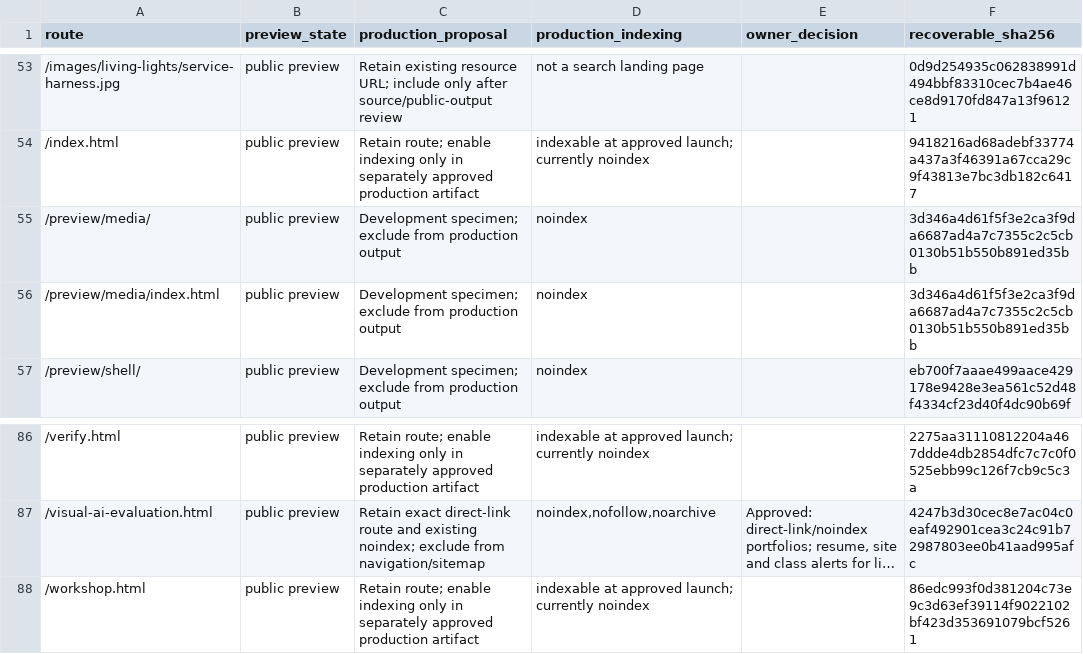
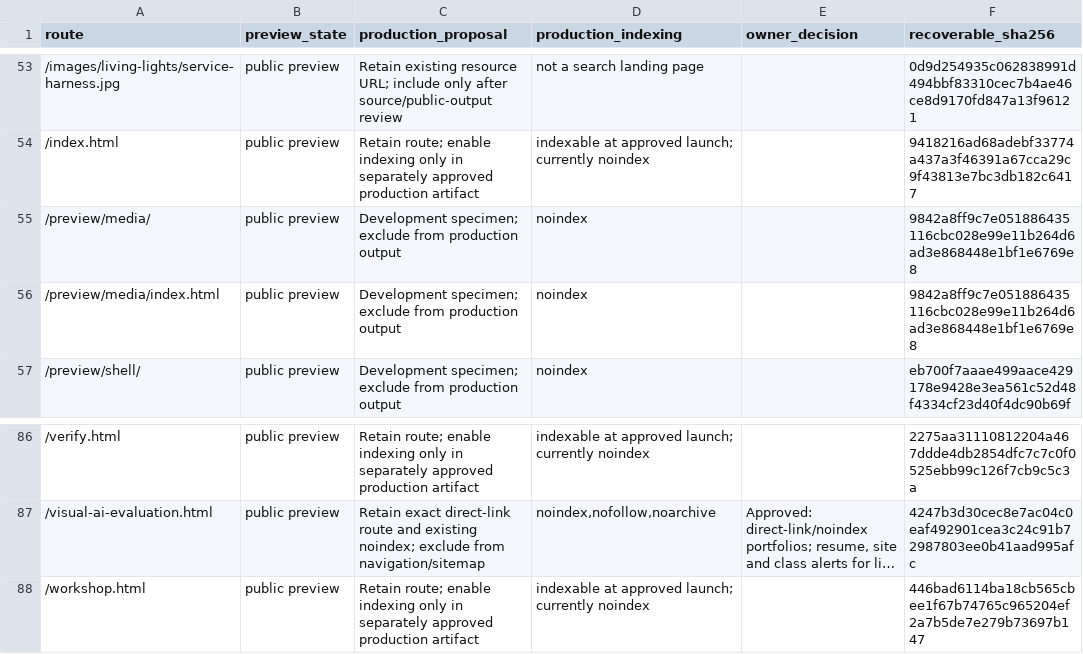
Before and after one commit to OlsenAutomation/olsenautomation.github.io, a CSV file: migration/LAUNCH_ROUTE_REVIEW.csv, drawn as a sheet; only a part is shown, gaps mark what is left out; long unchanged cells end in …; the diff names each change by its address in the sheet, - before the commit and + after, or states it on an @@ line.

```diff
--- a/migration/LAUNCH_ROUTE_REVIEW.csv
+++ b/migration/LAUNCH_ROUTE_REVIEW.csv
-F55:F56 (recoverable_sha256): 3d346a4d61f5f3e2ca3f9da6687ad4a7c7355c2c5cb0130b51b550b891ed35bb
+F55:F56 (recoverable_sha256): 9842a8ff9c7e051886435116cbc028e99e11b264d6ad3e868448e1bf1e6769e8
-F88 (recoverable_sha256): 86edc993f0d381204c73e9c3d63ef39114f9022102bf423d353691079bcf5261
+F88 (recoverable_sha256): 446bad6114ba18cb565cbee1f67b74765c965204ef2a7b5de7e279b73697b147
```
Also changed, not shown: 11 other files.
